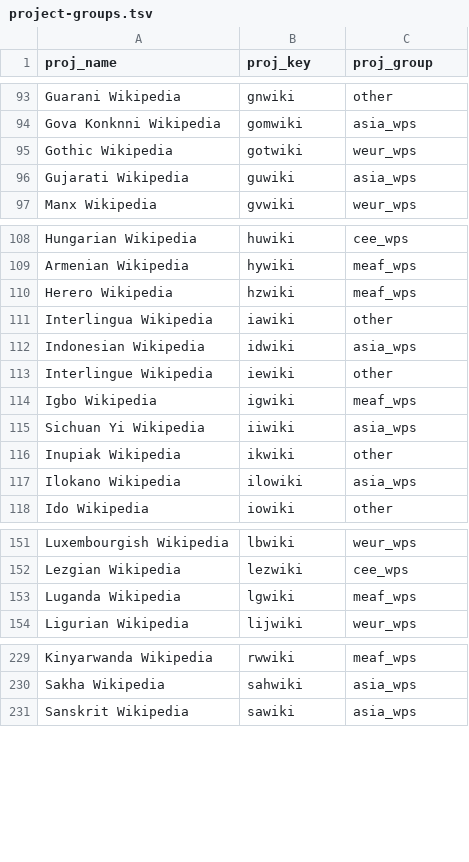
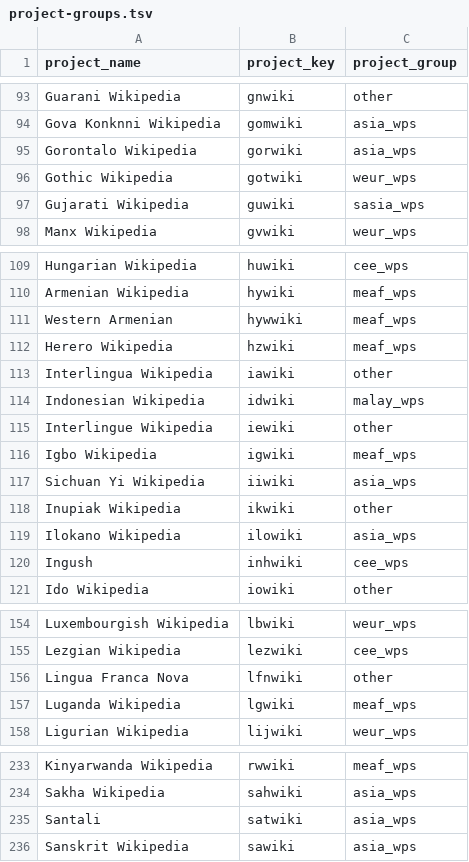
Before and after one commit to wikimedia-research/Community-Insights-sampling, a TSV file: data/raw/project-groups.tsv, drawn as a sheet; only a part is shown, gaps mark what is left out; the diff covers the shown part only.

```diff
--- a/data/raw/project-groups.tsv
+++ b/data/raw/project-groups.tsv
@@ -1 +1 @@
-proj_name	proj_key	proj_group
+project_name	project_key	project_group
@@ -94,4 +94,5 @@ Guarani Wikipedia	gnwiki	other
 Gova Konknni Wikipedia	gomwiki	asia_wps
+Gorontalo Wikipedia	gorwiki	asia_wps
 Gothic Wikipedia	gotwiki	weur_wps
-Gujarati Wikipedia	guwiki	asia_wps
+Gujarati Wikipedia	guwiki	sasia_wps
 Manx Wikipedia	gvwiki	weur_wps
@@ -109,5 +110,6 @@ Hungarian Wikipedia	huwiki	cee_wps
 Armenian Wikipedia	hywiki	meaf_wps
+Western Armenian	hywwiki	meaf_wps
 Herero Wikipedia	hzwiki	meaf_wps
 Interlingua Wikipedia	iawiki	other
-Indonesian Wikipedia	idwiki	asia_wps
+Indonesian Wikipedia	idwiki	malay_wps
 Interlingue Wikipedia	iewiki	other
@@ -117,2 +119,3 @@ Inupiak Wikipedia	ikwiki	other
 Ilokano Wikipedia	ilowiki	asia_wps
+Ingush	inhwiki	cee_wps
 Ido Wikipedia	iowiki	other
@@ -152,2 +155,3 @@ Luxembourgish Wikipedia	lbwiki	weur_wps
 Lezgian Wikipedia	lezwiki	cee_wps
+Lingua Franca Nova	lfnwiki	other
 Luganda Wikipedia	lgwiki	meaf_wps
@@ -230,2 +234,3 @@ Kinyarwanda Wikipedia	rwwiki	meaf_wps
 Sakha Wikipedia	sahwiki	asia_wps
+Santali	satwiki	asia_wps
 Sanskrit Wikipedia	sawiki	asia_wps
```
Also changed, not shown: 1 added row and 9 edited cells elsewhere in this file, 11 other files.
